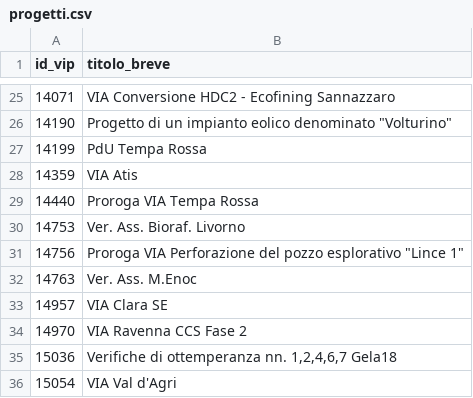
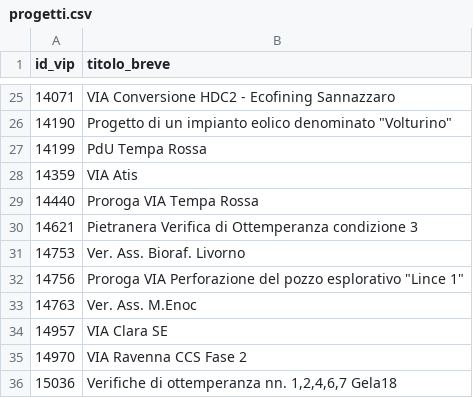
Before and after one commit to enricomattei118-boop/Monitoraggioprogetti, a CSV file: progetti.csv, drawn as a sheet; only a part is shown, gaps mark what is left out; the shorter side is filled out with more unchanged rows; the diff names each change by its address in the sheet, - before the commit and + after, or states it on an @@ line.

Commit message:
Add new project 'Pietranera Verifica di Ottemperanza'

```diff
--- a/progetti.csv
+++ b/progetti.csv
+row 30: 14621 | Pietranera Verifica di Ottemperanza condizione 3
```
